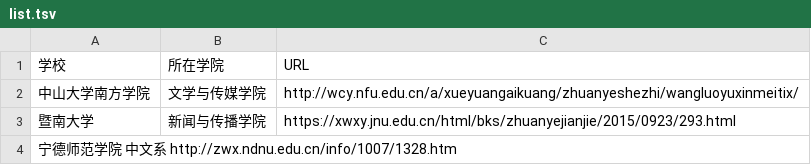
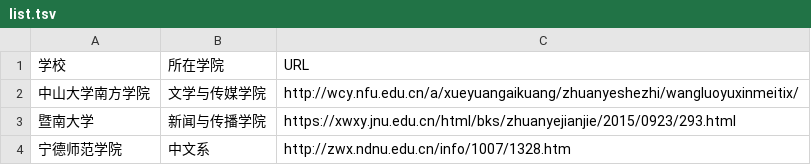
Before and after one commit to WuxueNewmedia/list_newmedia_undergraduate_CN, a TSV file: list.tsv, drawn as a sheet; removed rows and columns are numbered as before the commit, all else as after; the diff names each change by its address in the sheet, - before the commit and + after, or states it on an @@ line.

Commit message:
Update list.tsv

```diff
--- a/list.tsv
+++ b/list.tsv
-row 4: 宁德师范学院 中文系 http://zwx.ndnu.edu.cn/info/1007/1328.htm
+row 4: 宁德师范学院 | 中文系 | http://zwx.ndnu.edu.cn/info/1007/1328.htm
```
